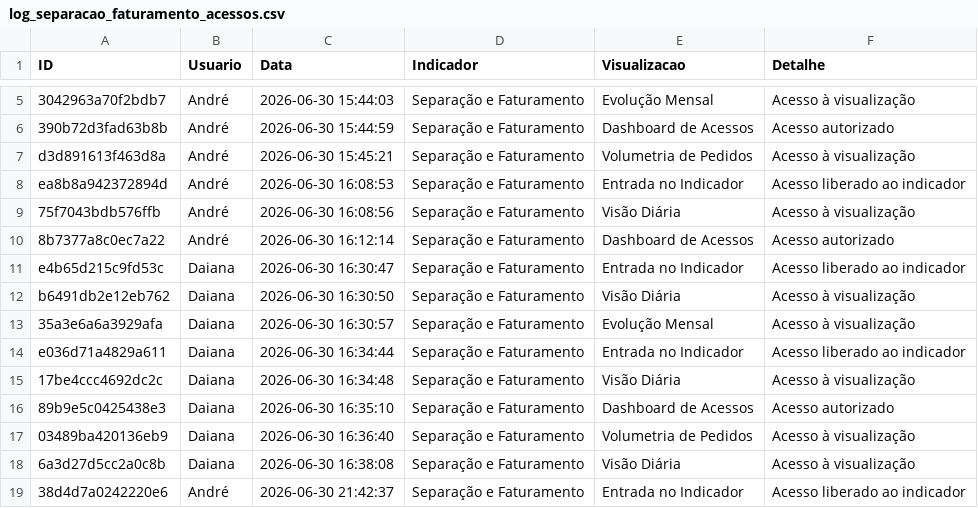
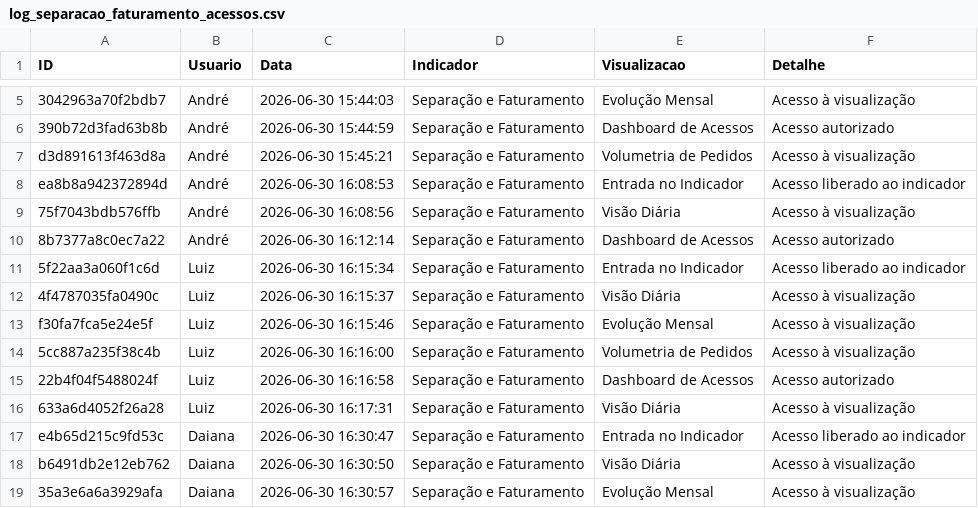
Before and after one commit to TorredaLogistica/dashboard-sla_separacao_faturamento, a CSV file: log_separacao_faturamento_acessos.csv, drawn as a sheet; only a part is shown, gaps mark what is left out; the shorter side is filled out with more unchanged rows.

Commit message:
Sincroniza histórico Separação e Faturamento

```diff
--- a/log_separacao_faturamento_acessos.csv
+++ b/log_separacao_faturamento_acessos.csv
@@ -10,2 +10,8 @@ ea8b8a942372894d;André;2026-06-30 16:08:53;Separação e Faturamento;Entrada no
 8b7377a8c0ec7a22;André;2026-06-30 16:12:14;Separação e Faturamento;Dashboard de Acessos;Acesso autorizado
+5f22aa3a060f1c6d;Luiz;2026-06-30 16:15:34;Separação e Faturamento;Entrada no Indicador;Acesso liberado ao indicador
+4f4787035fa0490c;Luiz;2026-06-30 16:15:37;Separação e Faturamento;Visão Diária;Acesso à visualização
+f30fa7fca5e24e5f;Luiz;2026-06-30 16:15:46;Separação e Faturamento;Evolução Mensal;Acesso à visualização
+5cc887a235f38c4b;Luiz;2026-06-30 16:16:00;Separação e Faturamento;Volumetria de Pedidos;Acesso à visualização
+22b4f04f5488024f;Luiz;2026-06-30 16:16:58;Separação e Faturamento;Dashboard de Acessos;Acesso autorizado
+633a6d4052f26a28;Luiz;2026-06-30 16:17:31;Separação e Faturamento;Visão Diária;Acesso à visualização
 e4b65d215c9fd53c;Daiana;2026-06-30 16:30:47;Separação e Faturamento;Entrada no Indicador;Acesso liberado ao indicador
```
